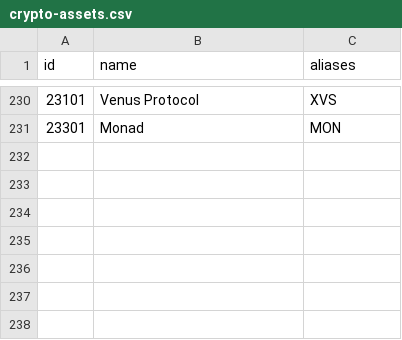
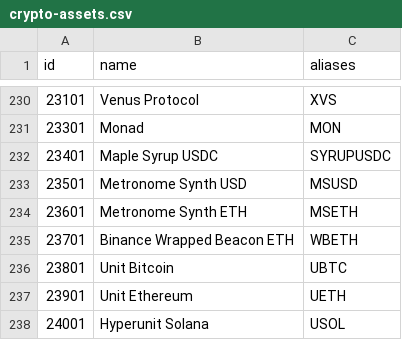
Before and after one commit to nxrates/mitch, a CSV file: ids/crypto-assets.csv, drawn as a sheet; only a part is shown, gaps mark what is left out.

Commit message:
feat: register public Pyth crypto assets

```diff
--- a/ids/crypto-assets.csv
+++ b/ids/crypto-assets.csv
@@ -231 +231,8 @@ id,name,aliases
 23301,Monad,MON
+23401,Maple Syrup USDC,SYRUPUSDC
+23501,Metronome Synth USD,MSUSD
+23601,Metronome Synth ETH,MSETH
+23701,Binance Wrapped Beacon ETH,WBETH
+23801,Unit Bitcoin,UBTC
+23901,Unit Ethereum,UETH
+24001,Hyperunit Solana,USOL
```
